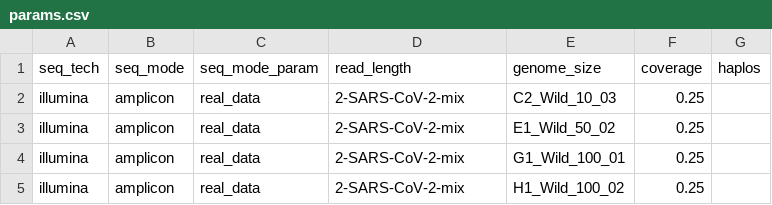
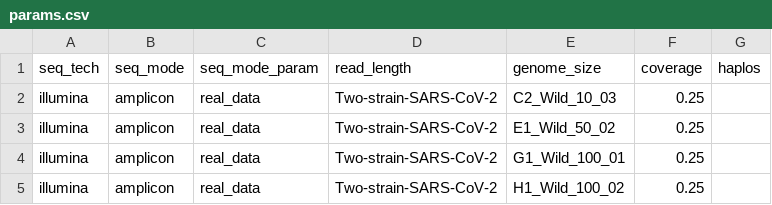
Before and after one commit to cbg-ethz/V-pipe, a CSV file: resources/auxiliary_workflows/benchmark/resources/local_haplotype_setup/config_realdata_sarscov2/params.csv, drawn as a sheet.

Commit message:
[local-haplotype-setup] Two-strain-SARS-CoV-2 mix

```diff
--- a/resources/auxiliary_workflows/benchmark/resources/local_haplotype_setup/config_realdata_sarscov2/params.csv
+++ b/resources/auxiliary_workflows/benchmark/resources/local_haplotype_setup/config_realdata_sarscov2/params.csv
@@ -1,5 +1,5 @@
 seq_tech,seq_mode,seq_mode_param,read_length,genome_size,coverage,haplos
-illumina,amplicon,real_data,2-SARS-CoV-2-mix,C2_Wild_10_03,0.25,
-illumina,amplicon,real_data,2-SARS-CoV-2-mix,E1_Wild_50_02,0.25,
-illumina,amplicon,real_data,2-SARS-CoV-2-mix,G1_Wild_100_01,0.25,
-illumina,amplicon,real_data,2-SARS-CoV-2-mix,H1_Wild_100_02,0.25,
+illumina,amplicon,real_data,Two-strain-SARS-CoV-2,C2_Wild_10_03,0.25,
+illumina,amplicon,real_data,Two-strain-SARS-CoV-2,E1_Wild_50_02,0.25,
+illumina,amplicon,real_data,Two-strain-SARS-CoV-2,G1_Wild_100_01,0.25,
+illumina,amplicon,real_data,Two-strain-SARS-CoV-2,H1_Wild_100_02,0.25,
```
Also changed, not shown: 1 other file.
